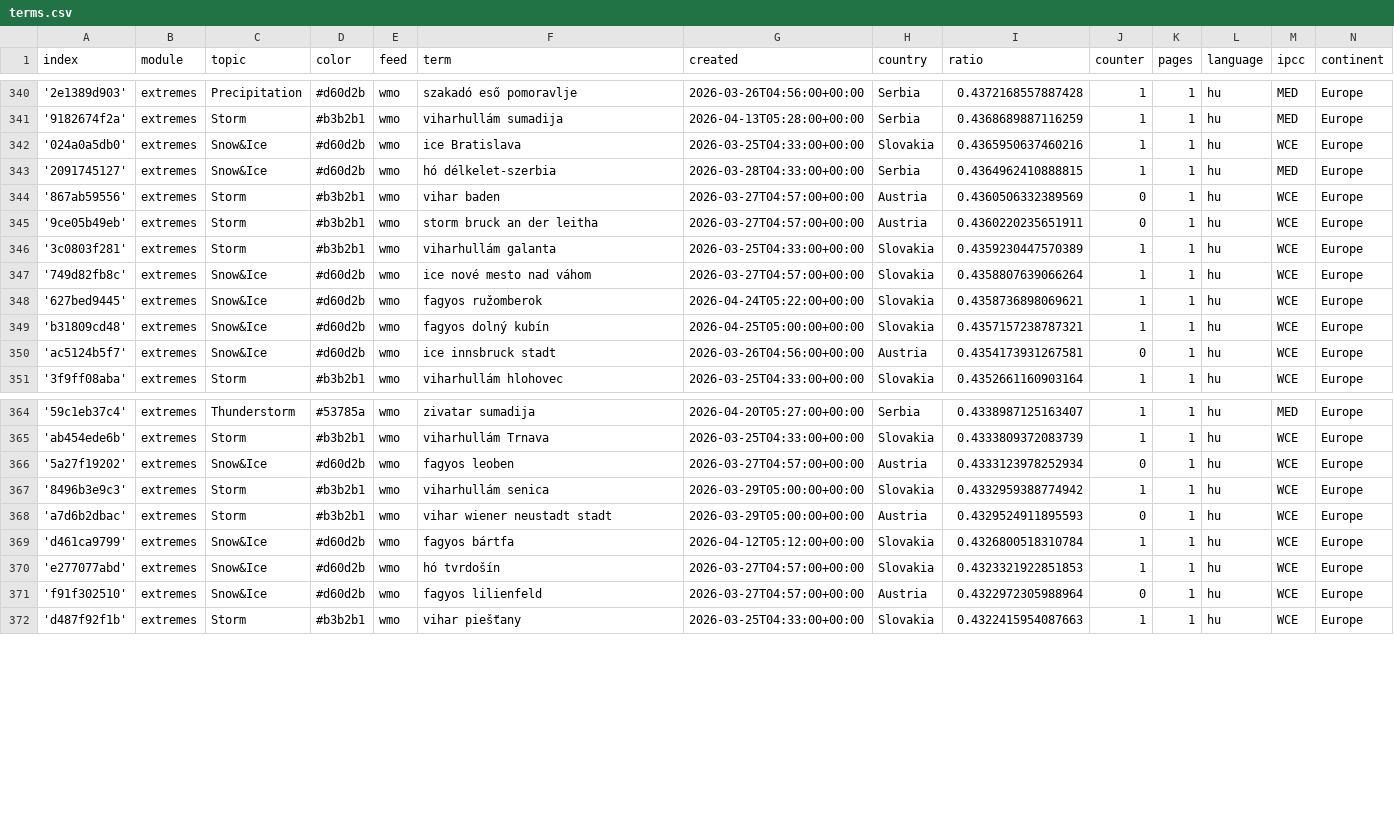
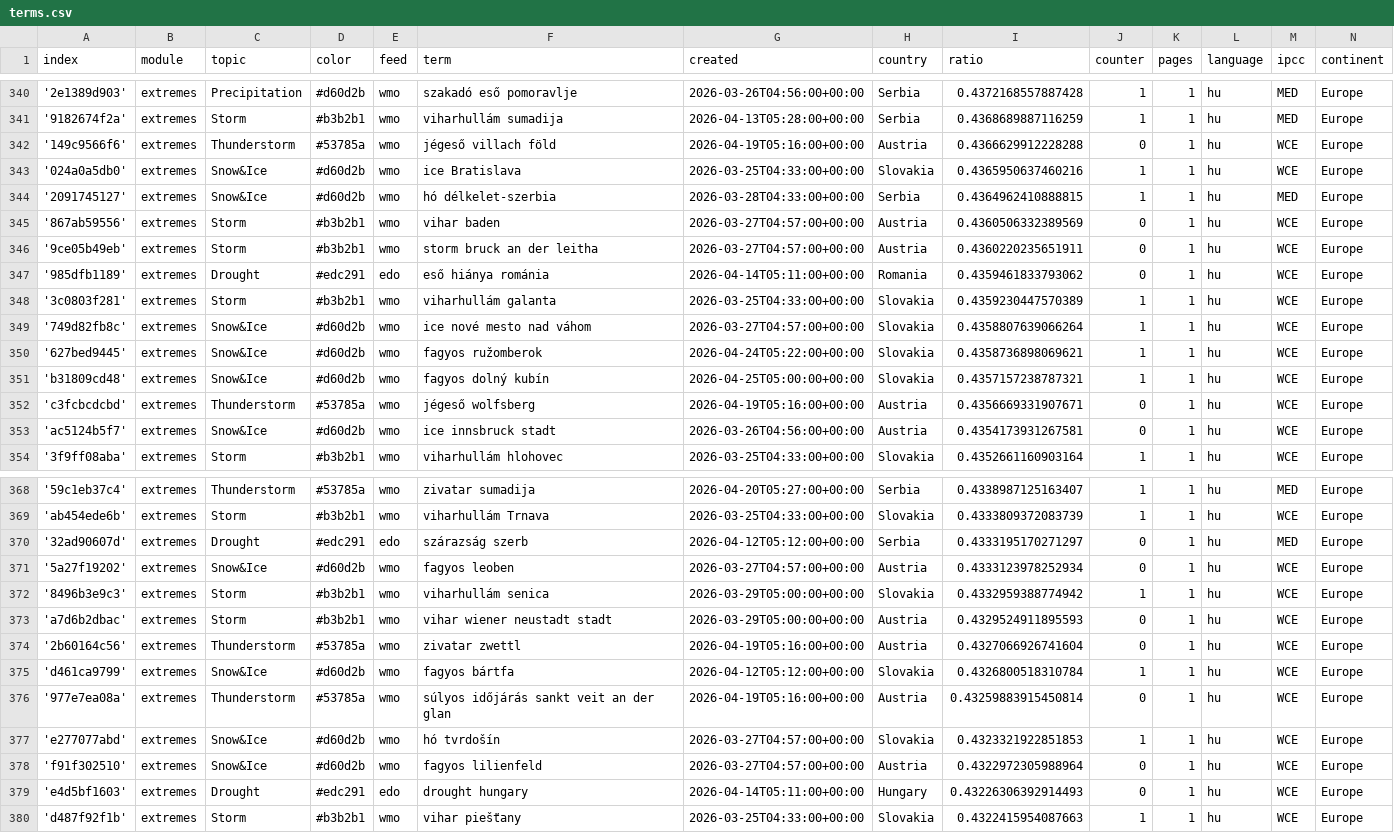
Before and after one commit to jens-news/hungarianExtremes, a CSV file: terms.csv, drawn as a sheet; only a part is shown, gaps mark what is left out; the diff covers the shown part only.

Commit message:
Commit from GitHub Actions (import:0.0)

```diff
--- a/terms.csv
+++ b/terms.csv
@@ -341,2 +341,3 @@ index,module,topic,color,feed,term,created,country,ratio,counter,pages,language,
 '9182674f2a',extremes,Storm,#b3b2b1,wmo,viharhullám sumadija,2026-04-13T05:28:00+00:00,Serbia,0.4368689887116259,1,1,hu,MED,Europe
+'149c9566f6',extremes,Thunderstorm,#53785a,wmo,jégeső villach föld,2026-04-19T05:16:00+00:00,Austria,0.4366629912228288,0,1,hu,WCE,Europe
 '024a0a5db0',extremes,Snow&Ice,#d60d2b,wmo,ice Bratislava,2026-03-25T04:33:00+00:00,Slovakia,0.4365950637460216,1,1,hu,WCE,Europe
@@ -345,2 +346,3 @@ index,module,topic,color,feed,term,created,country,ratio,counter,pages,language,
 '9ce05b49eb',extremes,Storm,#b3b2b1,wmo,storm bruck an der leitha,2026-03-27T04:57:00+00:00,Austria,0.4360220235651911,0,1,hu,WCE,Europe
+'985dfb1189',extremes,Drought,#edc291,edo,eső hiánya románia,2026-04-14T05:11:00+00:00,Romania,0.4359461833793062,0,1,hu,WCE,Europe
 '3c0803f281',extremes,Storm,#b3b2b1,wmo,viharhullám galanta,2026-03-25T04:33:00+00:00,Slovakia,0.4359230447570389,1,1,hu,WCE,Europe
@@ -349,2 +351,3 @@ index,module,topic,color,feed,term,created,country,ratio,counter,pages,language,
 'b31809cd48',extremes,Snow&Ice,#d60d2b,wmo,fagyos dolný kubín,2026-04-25T05:00:00+00:00,Slovakia,0.4357157238787321,1,1,hu,WCE,Europe
+'c3fcbcdcbd',extremes,Thunderstorm,#53785a,wmo,jégeső wolfsberg,2026-04-19T05:16:00+00:00,Austria,0.4356669331907671,0,1,hu,WCE,Europe
 'ac5124b5f7',extremes,Snow&Ice,#d60d2b,wmo,ice innsbruck stadt,2026-03-26T04:56:00+00:00,Austria,0.4354173931267581,0,1,hu,WCE,Europe
@@ -365,2 +369,3 @@ index,module,topic,color,feed,term,created,country,ratio,counter,pages,language,
 'ab454ede6b',extremes,Storm,#b3b2b1,wmo,viharhullám Trnava,2026-03-25T04:33:00+00:00,Slovakia,0.4333809372083739,1,1,hu,WCE,Europe
+'32ad90607d',extremes,Drought,#edc291,edo,szárazság szerb,2026-04-12T05:12:00+00:00,Serbia,0.4333195170271297,0,1,hu,MED,Europe
 '5a27f19202',extremes,Snow&Ice,#d60d2b,wmo,fagyos leoben,2026-03-27T04:57:00+00:00,Austria,0.4333123978252934,0,1,hu,WCE,Europe
@@ -368,5 +373,8 @@ index,module,topic,color,feed,term,created,country,ratio,counter,pages,language,
 'a7d6b2dbac',extremes,Storm,#b3b2b1,wmo,vihar wiener neustadt stadt,2026-03-29T05:00:00+00:00,Austria,0.4329524911895593,0,1,hu,WCE,Europe
+'2b60164c56',extremes,Thunderstorm,#53785a,wmo,zivatar zwettl,2026-04-19T05:16:00+00:00,Austria,0.4327066926741604,0,1,hu,WCE,Europe
 'd461ca9799',extremes,Snow&Ice,#d60d2b,wmo,fagyos bártfa,2026-04-12T05:12:00+00:00,Slovakia,0.4326800518310784,1,1,hu,WCE,Europe
+'977e7ea08a',extremes,Thunderstorm,#53785a,wmo,súlyos időjárás sankt veit an der glan,2026-04-19T05:16:00+00:00,Austria,0.43259883915450814,0,1,hu,WCE,Europe
 'e277077abd',extremes,Snow&Ice,#d60d2b,wmo,hó tvrdošín,2026-03-27T04:57:00+00:00,Slovakia,0.4323321922851853,1,1,hu,WCE,Europe
 'f91f302510',extremes,Snow&Ice,#d60d2b,wmo,fagyos lilienfeld,2026-03-27T04:57:00+00:00,Austria,0.4322972305988964,0,1,hu,WCE,Europe
+'e4d5bf1603',extremes,Drought,#edc291,edo,drought hungary,2026-04-14T05:11:00+00:00,Hungary,0.43226306392914493,0,1,hu,WCE,Europe
 'd487f92f1b',extremes,Storm,#b3b2b1,wmo,vihar piešťany,2026-03-25T04:33:00+00:00,Slovakia,0.4322415954087663,1,1,hu,WCE,Europe
```
Also changed, not shown: 3 added rows and 7 edited cells elsewhere in this file.
